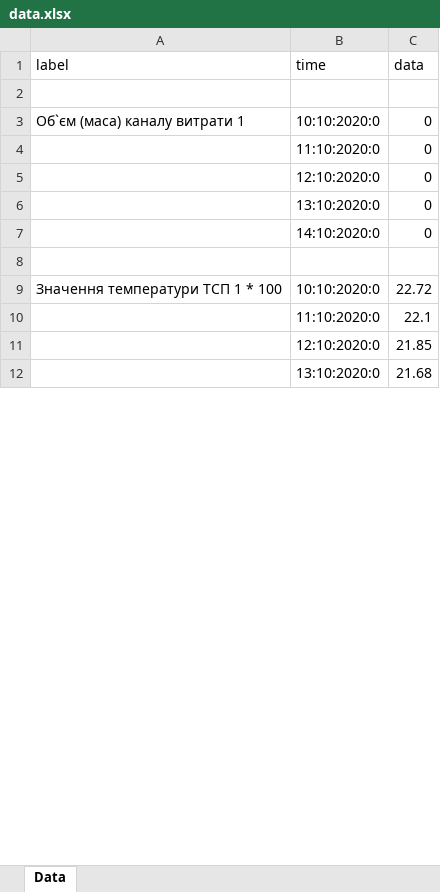
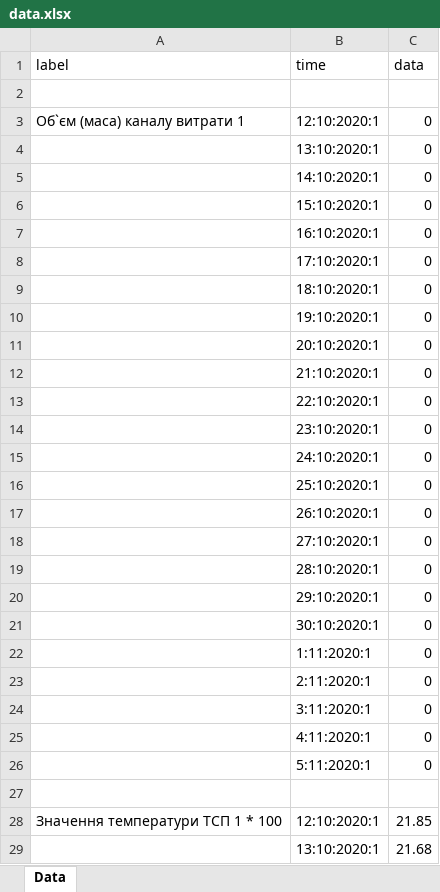
Before and after one commit to kirilloidas/KPI-diploma, an Excel workbook: data.xlsx, sheet Data, drawn as a sheet; only a part is shown; values as stored, in another font and other column widths than the file's, no borders; removed rows and columns are numbered as before the commit, all else as after; the diff covers the shown part only; the diff names each change by its address in the sheet, - before the commit and + after, or states it on an @@ line.

Commit message:
download Excel and send to mail

```diff
--- a/data.xlsx (sheet Data)
+++ b/data.xlsx (sheet Data)
-B3 (time): 10:10:2020:0
+B3 (time): 12:10:2020:1
-B4 (time): 11:10:2020:0
+B4 (time): 13:10:2020:1
+row 5:  | 14:10:2020:1 | 0
+row 6:  | 15:10:2020:1 | 0
+row 7:  | 16:10:2020:1 | 0
+row 8:  | 17:10:2020:1 | 0
+row 9:  | 18:10:2020:1 | 0
+row 10:  | 19:10:2020:1 | 0
-B11 (time): 12:10:2020:0
+B11 (time): 20:10:2020:1
+row 12:  | 21:10:2020:1 | 0
+row 13:  | 22:10:2020:1 | 0
+row 14:  | 23:10:2020:1 | 0
+row 15:  | 24:10:2020:1 | 0
+row 16:  | 25:10:2020:1 | 0
+row 17:  | 26:10:2020:1 | 0
+row 18:  | 27:10:2020:1 | 0
+row 19:  | 28:10:2020:1 | 0
+row 20:  | 29:10:2020:1 | 0
-B21 (time): 13:10:2020:0
+B21 (time): 30:10:2020:1
+row 22:  | 1:11:2020:1 | 0
+row 23:  | 2:11:2020:1 | 0
+row 24:  | 3:11:2020:1 | 0
-B25 (time): 14:10:2020:0
+B25 (time): 4:11:2020:1
+row 26:  | 5:11:2020:1 | 0
-B28 (time): 10:10:2020:0
+B28 (time): 12:10:2020:1
-C28 (data): 22.72
+C28 (data): 21.85
-row 10:  | 11:10:2020:0 | 22.1
-row 11:  | 12:10:2020:0 | 21.85
-B29 (time): 13:10:2020:0
+B29 (time): 13:10:2020:1
```
Also changed, not shown: 177 added rows, 4 removed rows and 38 edited cells elsewhere in this sheet, 14 other files.
